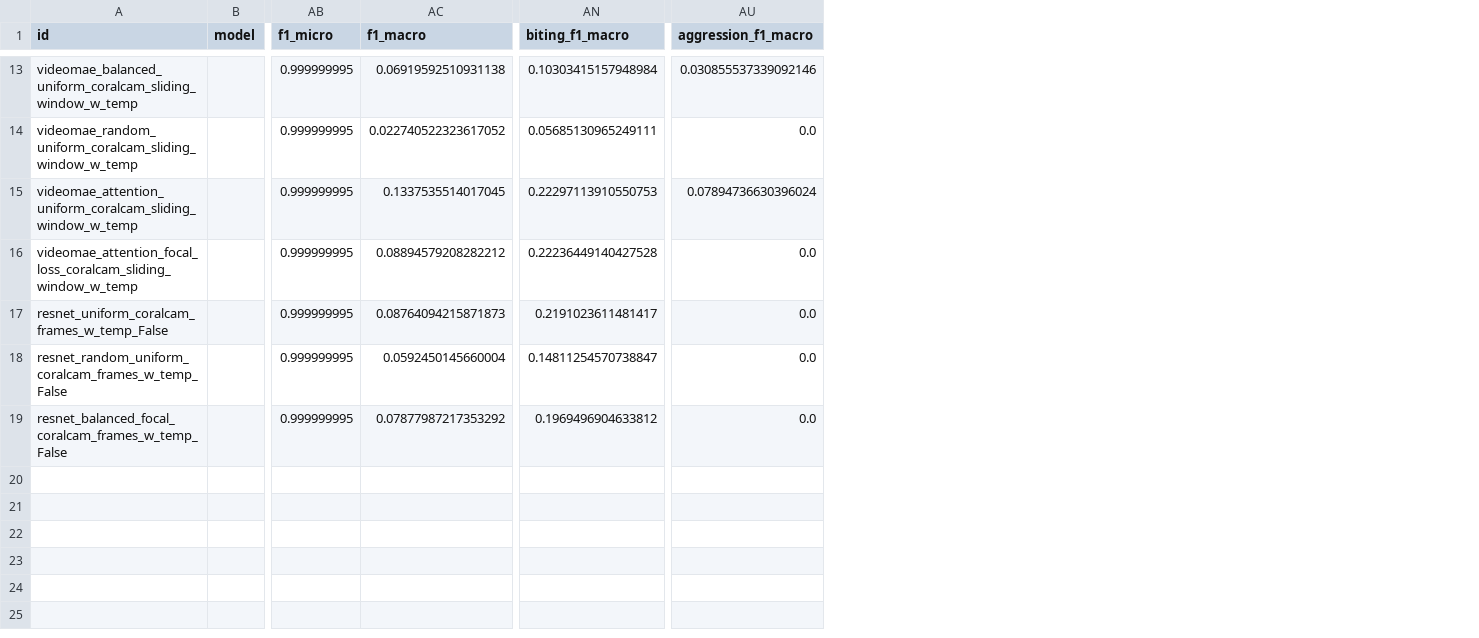
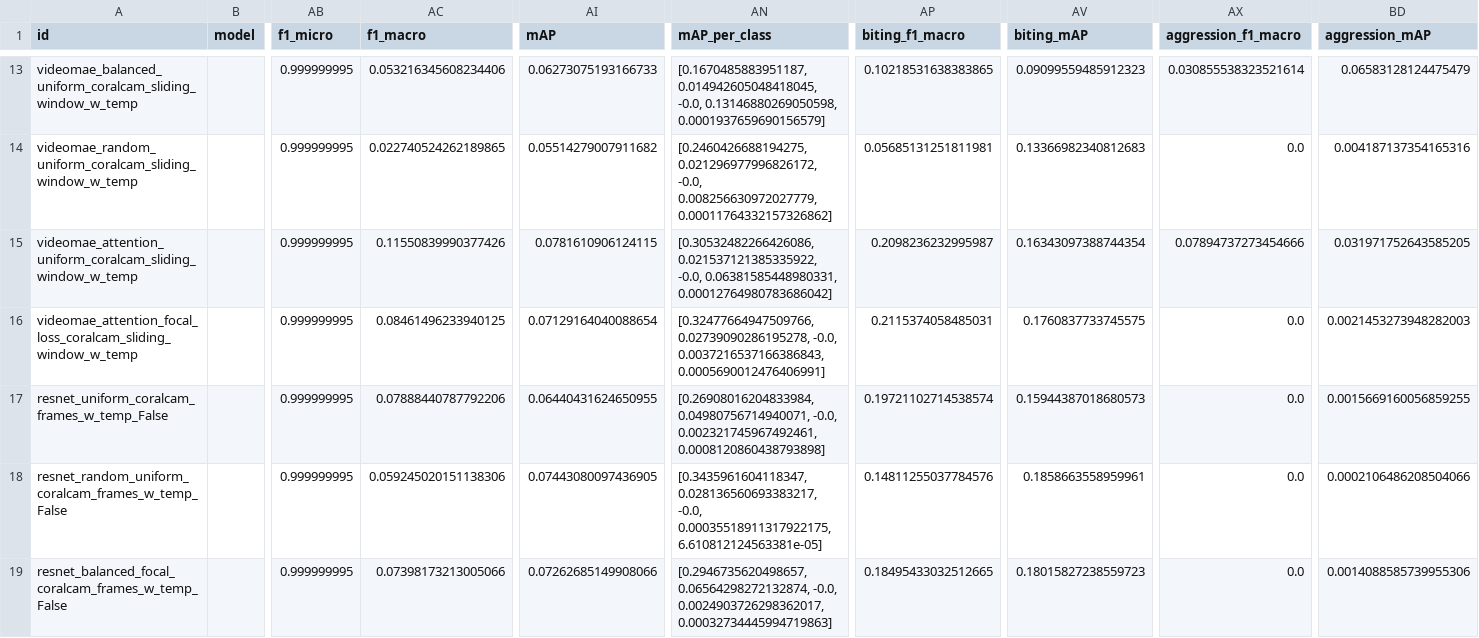
Before and after one commit to team-wildfin/wildfin-mini, a CSV file: results/cvpr2/coralcam_results_label_tolerance_0.csv, drawn as a sheet; only a part is shown, gaps mark what is left out; addresses are those after the commit; the diff covers the shown part only; the diff names each change by its address in the sheet, - before the commit and + after, or states it on an @@ line.

Commit message:
corrected f1 macro calculation

```diff
--- a/results/cvpr2/coralcam_results_label_tolerance_0.csv
+++ b/results/cvpr2/coralcam_results_label_tolerance_0.csv
+column AI (mAP), rows 13-19: 0.06273075193166733 | 0.05514279007911682 | 0.0781610906124115 | 0.07129164040088654 | 0.06440431624650955 | 0.07443080097436905 | 0.07262685149908066
+column AN (mAP_per_class), rows 13-19: [0.1670485883951187, 0.014942605048418045, -0.0, 0.13146880269050598, 0.0001937659690156579] | [0.2460426688194275, 0.021296977996826172, -0.0, 0.008256630972027779, 0.00011764332157326862] | [0.30532482266426086, 0.021537121385335922, -0.0, 0.06381585448980331, 0.00012764980783686042] | [0.32477664947509766, 0.02739090286195278, -0.0, 0.0037216537166386843, 0.0005690012476406991] | [0.26908016204833984, 0.04980756714940071, -0.0, 0.002321745967492461, 0.0008120860438793898] | [0.3435961604118347, 0.028136560693383217, -0.0, 0.00035518911317922175, 6.610812124563381e-05] | [0.2946735620498657, 0.06564298272132874, -0.0, 0.0024903726298362017, 0.00032734445994719863]
+column AV (biting_mAP), rows 13-19: 0.09099559485912323 | 0.13366982340812683 | 0.16343097388744354 | 0.1760837733745575 | 0.15944387018680573 | 0.1858663558959961 | 0.18015827238559723
+column BD (aggression_mAP), rows 13-19: 0.06583128124475479 | 0.004187137354165316 | 0.031971752643585205 | 0.0021453273948282003 | 0.0015669160056859255 | 0.0002106486208504066 | 0.0014088585739955306
-AC13 (f1_macro): 0.06919592510931138
+AC13 (f1_macro): 0.053216345608234406
-AP13 (biting_f1_macro): 0.10303415157948984
+AP13 (biting_f1_macro): 0.10218531638383865
-AX13 (aggression_f1_macro): 0.030855537339092146
+AX13 (aggression_f1_macro): 0.030855538323521614
-AC14 (f1_macro): 0.022740522323617052
+AC14 (f1_macro): 0.022740524262189865
-AP14 (biting_f1_macro): 0.05685130965249111
+AP14 (biting_f1_macro): 0.05685131251811981
-AC15 (f1_macro): 0.1337535514017045
+AC15 (f1_macro): 0.11550839990377426
-AP15 (biting_f1_macro): 0.22297113910550753
+AP15 (biting_f1_macro): 0.2098236232995987
-AX15 (aggression_f1_macro): 0.07894736630396024
+AX15 (aggression_f1_macro): 0.07894737273454666
-AC16 (f1_macro): 0.08894579208282212
+AC16 (f1_macro): 0.08461496233940125
-AP16 (biting_f1_macro): 0.22236449140427528
+AP16 (biting_f1_macro): 0.2115374058485031
-AC17 (f1_macro): 0.08764094215871873
+AC17 (f1_macro): 0.07888440787792206
-AP17 (biting_f1_macro): 0.2191023611481417
+AP17 (biting_f1_macro): 0.19721102714538574
-AC18 (f1_macro): 0.0592450145660004
+AC18 (f1_macro): 0.059245020151138306
-AP18 (biting_f1_macro): 0.14811254570738847
+AP18 (biting_f1_macro): 0.14811255037784576
-AC19 (f1_macro): 0.07877987217353292
+AC19 (f1_macro): 0.07398173213005066
-AP19 (biting_f1_macro): 0.1969496904633812
+AP19 (biting_f1_macro): 0.18495433032512665
```
Also changed, not shown: 27 edited cells elsewhere in this file, results/cvpr2/coralcam_results_label_tolerance_3.csv, results/cvpr2/coralcam_results_label_tolerance_7.csv, 1 other file.
